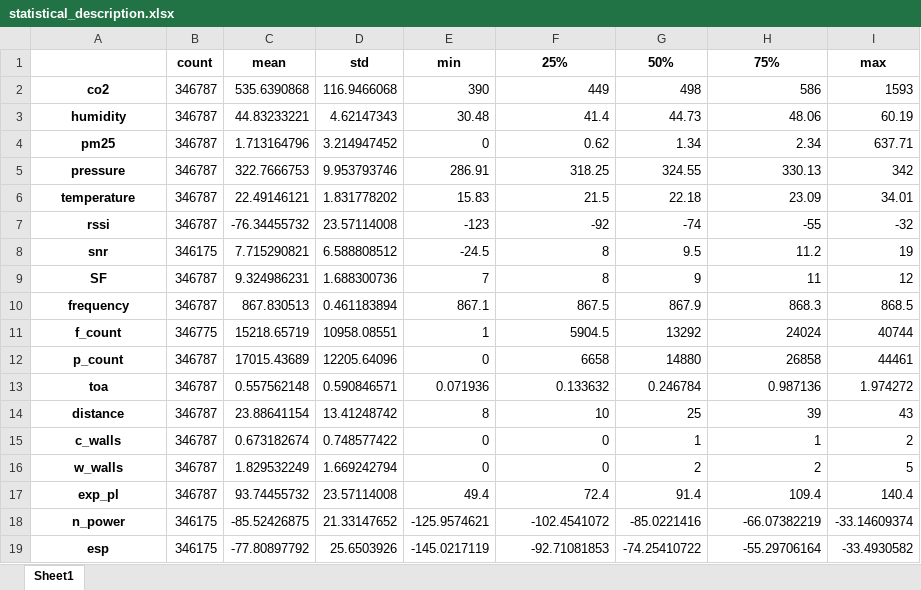
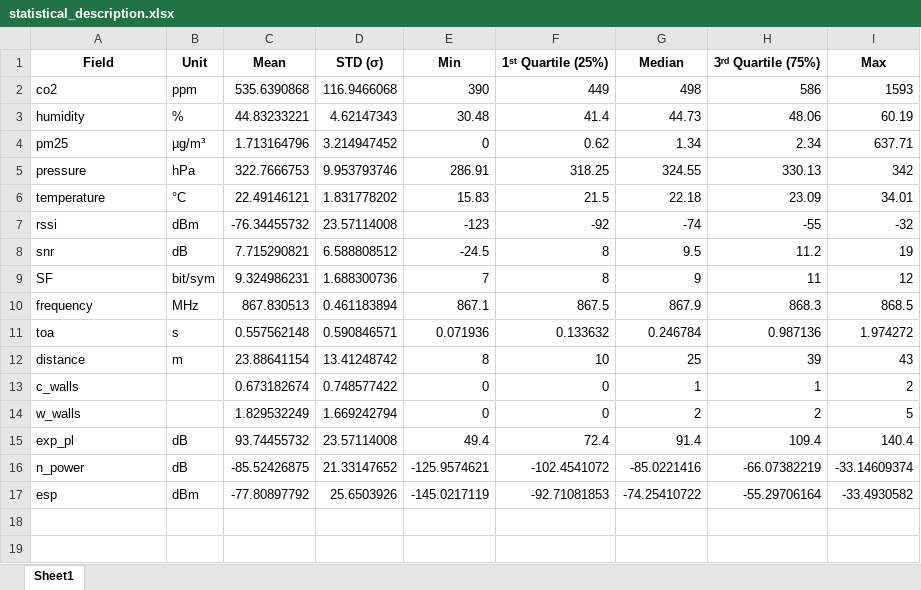
Before and after one commit to nahshonmokua/LoRaWAN-Indoor-Path-Loss-Modelling-with-MultiWall-Environment-Factors, an Excel workbook: statistical_description.xlsx, sheet Sheet1, drawn as a sheet; values as stored, in another font and other column widths than the file's, no borders; removed rows and columns are numbered as before the commit, all else as after; the diff names each change by its address in the sheet, - before the commit and + after, or states it on an @@ line.

```diff
--- a/statistical_description.xlsx (sheet Sheet1)
+++ b/statistical_description.xlsx (sheet Sheet1)
-row 1:  | count | mean | std | min | 25% | 50% | 75% | max
+row 1: Field | Unit | Mean | STD (σ) | Min | 1ˢᵗ Quartile (25%) | Median | 3ʳᵈ Quartile (75%) | Max
@@ A2:A10 bold: on → off, alignment: center → left @@
-B2: 346787
+B2: ppm
-B3: 346787
+B3: %
-B4: 346787
+B4: µg/m³
-B5: 346787
+B5: hPa
-B6: 346787
+B6: °C
-B7: 346787
+B7: dBm
-B8: 346175
+B8: dB
-B9: 346787
+B9: bit/sym
-B10: 346787
+B10: MHz
-row 11: f_count | 346775 | 15218.65719 | 10958.08551 | 1 | 5904.5 | 13292 | 24024 | 40744
-row 12: p_count | 346787 | 17015.43689 | 12205.64096 | 0 | 6658 | 14880 | 26858 | 44461
@@ A11:A17 bold: on → off, alignment: center → left @@
-B11: 346787
+B11: s
-B12: 346787
+B12: m
-B13:B14: 346787
+B13:B14: (empty)
-B15: 346787
+B15: dB
-B16: 346175
+B16: dB
-B17: 346175
+B17: dBm
```
Also changed, not shown: 1 other file.
